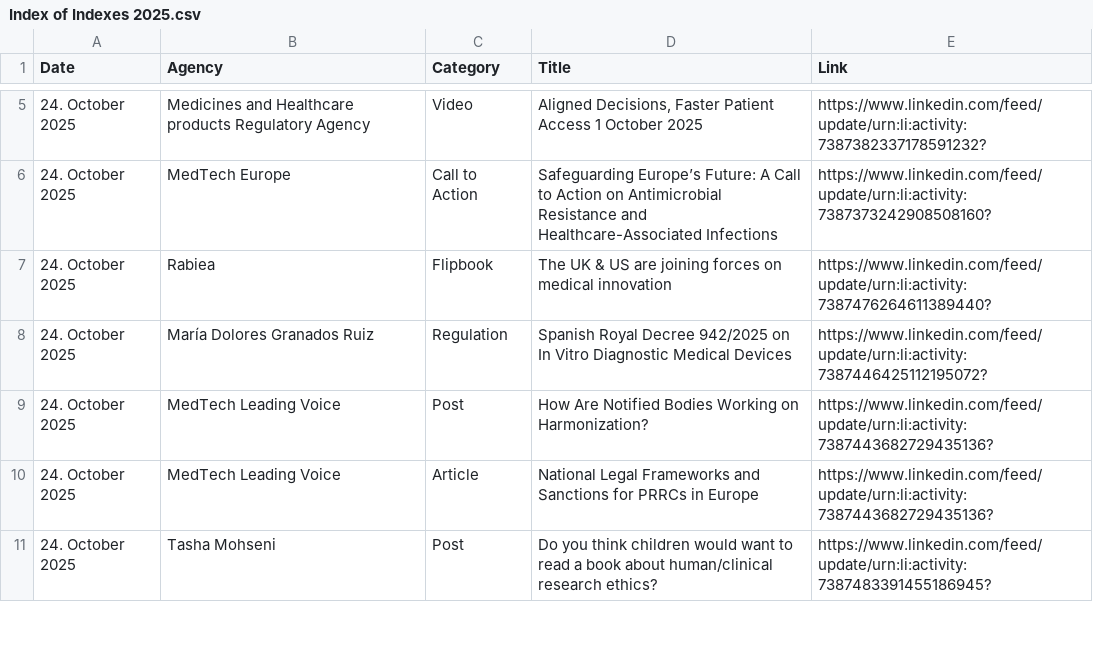
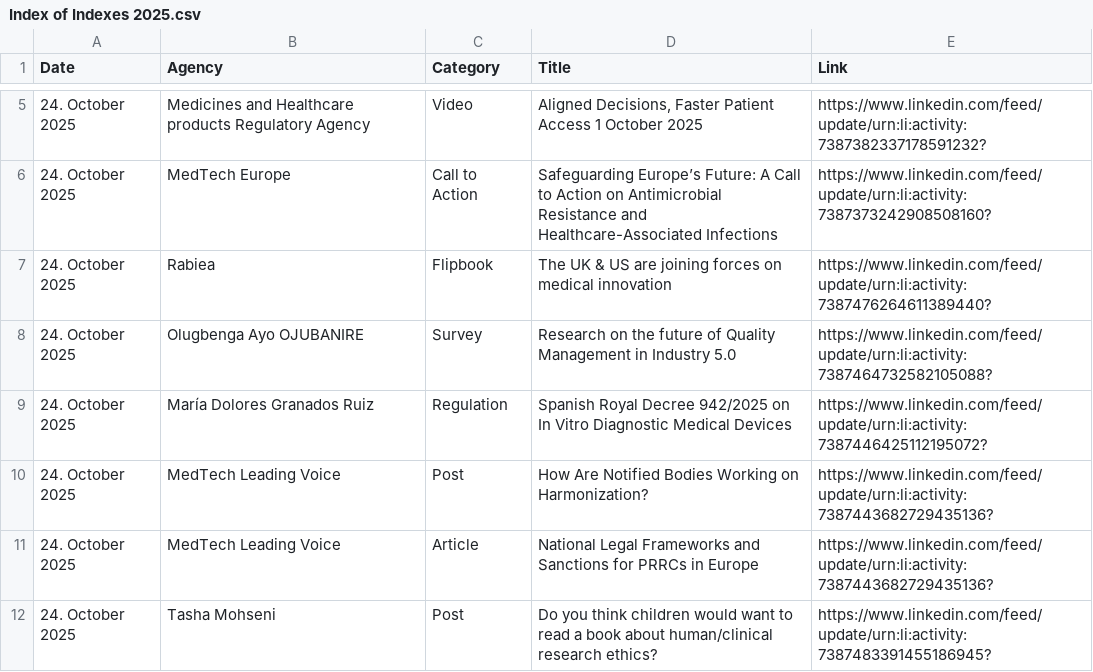
Before and after one commit to MartinCKing/Index-of-Indexes, a CSV file: Index of Indexes 2025.csv, drawn as a sheet; only a part is shown, gaps mark what is left out; the diff names each change by its address in the sheet, - before the commit and + after, or states it on an @@ line.

Commit message:
Update Index of Indexes 2025.csv

```diff
--- a/Index of Indexes 2025.csv
+++ b/Index of Indexes 2025.csv
+row 8: 24. October 2025 | Olugbenga Ayo OJUBANIRE | Survey | Research on the future of Quality Management in Industry 5.0 | https://www.linkedin.com/feed/update/urn:li:activity:7387464732582105088?
```
